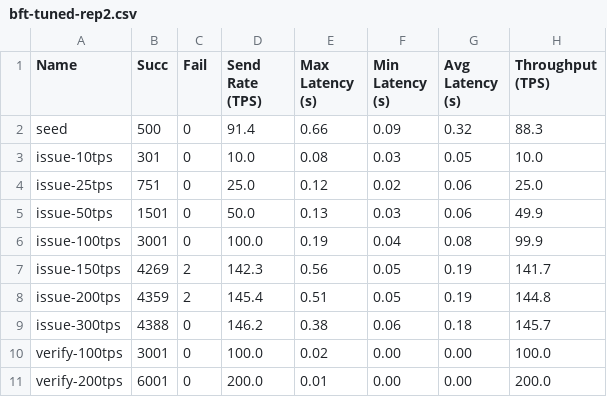
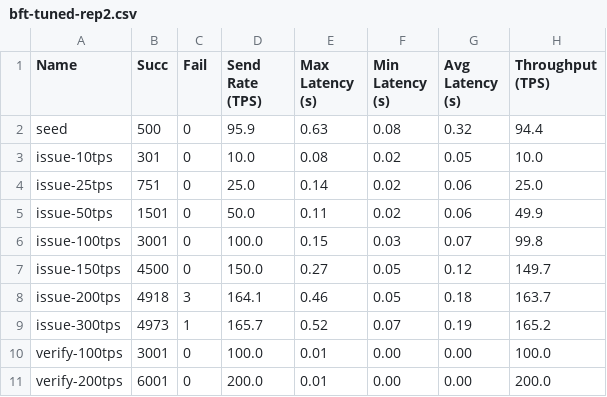
Before and after one commit to irfanrazanaqvi/bzt-id-experiments, a CSV file: data/fabric3/runs/bft-tuned-rep2.csv, drawn as a sheet; only a part is shown; the diff covers the shown part only.

```diff
--- a/data/fabric3/runs/bft-tuned-rep2.csv
+++ b/data/fabric3/runs/bft-tuned-rep2.csv
@@ -1,11 +1,11 @@
 Name,Succ,Fail,Send Rate (TPS),Max Latency (s),Min Latency (s),Avg Latency (s),Throughput (TPS)
-seed,500,0,91.4,0.66,0.09,0.32,88.3
-issue-10tps,301,0,10.0,0.08,0.03,0.05,10.0
-issue-25tps,751,0,25.0,0.12,0.02,0.06,25.0
-issue-50tps,1501,0,50.0,0.13,0.03,0.06,49.9
-issue-100tps,3001,0,100.0,0.19,0.04,0.08,99.9
-issue-150tps,4269,2,142.3,0.56,0.05,0.19,141.7
-issue-200tps,4359,2,145.4,0.51,0.05,0.19,144.8
-issue-300tps,4388,0,146.2,0.38,0.06,0.18,145.7
-verify-100tps,3001,0,100.0,0.02,0.00,0.00,100.0
+seed,500,0,95.9,0.63,0.08,0.32,94.4
+issue-10tps,301,0,10.0,0.08,0.02,0.05,10.0
+issue-25tps,751,0,25.0,0.14,0.02,0.06,25.0
+issue-50tps,1501,0,50.0,0.11,0.02,0.06,49.9
+issue-100tps,3001,0,100.0,0.15,0.03,0.07,99.8
+issue-150tps,4500,0,150.0,0.27,0.05,0.12,149.7
+issue-200tps,4918,3,164.1,0.46,0.05,0.18,163.7
+issue-300tps,4973,1,165.7,0.52,0.07,0.19,165.2
+verify-100tps,3001,0,100.0,0.01,0.00,0.00,100.0
 verify-200tps,6001,0,200.0,0.01,0.00,0.00,200.0
```
Also changed, not shown: 15 edited cells elsewhere in this file, data/fabric3/fabric3_raft_vs_bft_summary.csv, data/fabric3/runs/bft-tuned-rep1.csv, 37 other files.
